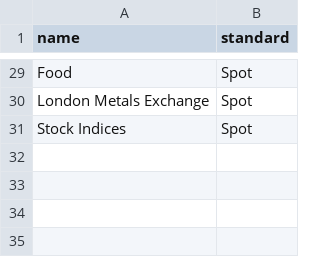
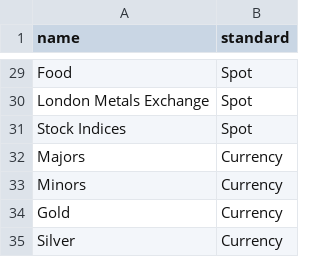
Before and after one commit to alesveselka/Q, a CSV file: data/norgate/group.csv, drawn as a sheet; only a part is shown, gaps mark what is left out.

Commit message:
Add new 'currency' groups into static data

```diff
--- a/data/norgate/group.csv
+++ b/data/norgate/group.csv
@@ -31 +31,5 @@ London Metals Exchange,Spot
 Stock Indices,Spot
+Majors,Currency
+Minors,Currency
+Gold,Currency
+Silver,Currency
```
